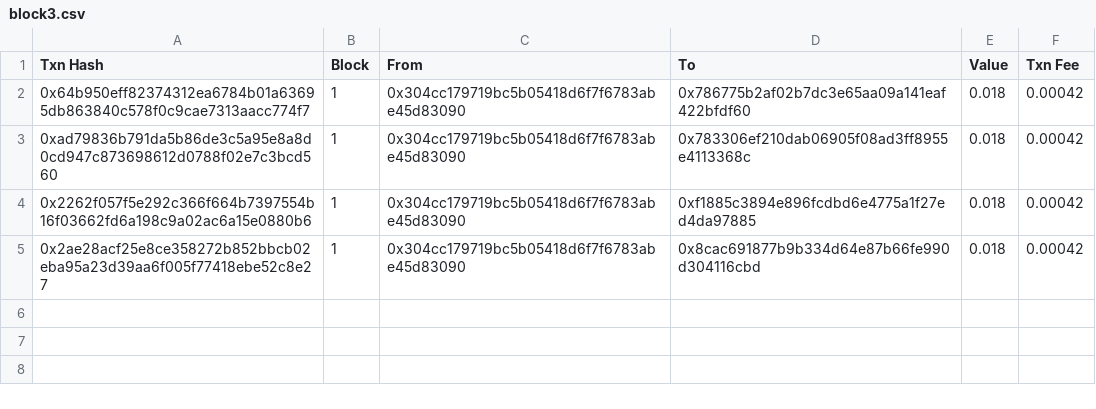
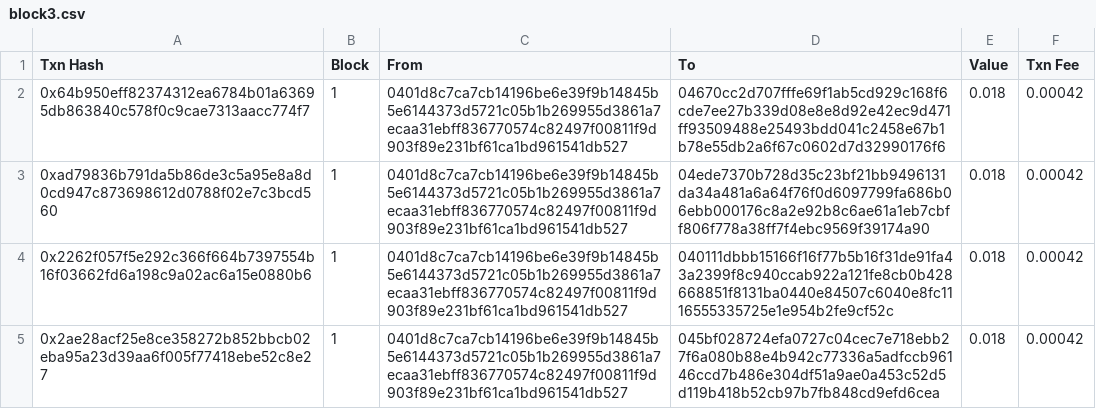
Before and after one commit to GSLiTW/PoRT-js, a CSV file: data/block3.csv, drawn as a sheet.

Commit message:
fix: block3 address to pubK

```diff
--- a/data/block3.csv
+++ b/data/block3.csv
@@ -1,5 +1,5 @@
 Txn Hash,Block,From,To,Value,Txn Fee
-0x64b950eff82374312ea6784b01a63695db863840c578f0c9cae7313aacc774f7,1,0x304cc179719bc5b05418d6f7f6783abe45d83090,0x786775b2af02b7dc3e65aa09a141eaf422bfdf60,0.018,0.00042
-0xad79836b791da5b86de3c5a95e8a8d0cd947c873698612d0788f02e7c3bcd560,1,0x304cc179719bc5b05418d6f7f6783abe45d83090,0x783306ef210dab06905f08ad3ff8955e4113368c,0.018,0.00042
-0x2262f057f5e292c366f664b7397554b16f03662fd6a198c9a02ac6a15e0880b6,1,0x304cc179719bc5b05418d6f7f6783abe45d83090,0xf1885c3894e896fcdbd6e4775a1f27ed4da97885,0.018,0.00042
-0x2ae28acf25e8ce358272b852bbcb02eba95a23d39aa6f005f77418ebe52c8e27,1,0x304cc179719bc5b05418d6f7f6783abe45d83090,0x8cac691877b9b334d64e87b66fe990d304116cbd,0.018,0.00042
+0x64b950eff82374312ea6784b01a63695db863840c578f0c9cae7313aacc774f7,1,0401d8c7ca7cb14196be6e39f9b14845b5e6144373d5721c05b1b269955d3861a7ecaa31ebff836770574c82497f00811f9d903f89e231bf61ca1bd961541db527,04670cc2d707fffe69f1ab5cd929c168f6cde7ee27b339d08e8e8d92e42ec9d471ff93509488e25493bdd041c2458e67b1b78e55db2a6f67c0602d7d32990176f6,0.018,0.00042
+0xad79836b791da5b86de3c5a95e8a8d0cd947c873698612d0788f02e7c3bcd560,1,0401d8c7ca7cb14196be6e39f9b14845b5e6144373d5721c05b1b269955d3861a7ecaa31ebff836770574c82497f00811f9d903f89e231bf61ca1bd961541db527,04ede7370b728d35c23bf21bb9496131da34a481a6a64f76f0d6097799fa686b06ebb000176c8a2e92b8c6ae61a1eb7cbff806f778a38ff7f4ebc9569f39174a90,0.018,0.00042
+0x2262f057f5e292c366f664b7397554b16f03662fd6a198c9a02ac6a15e0880b6,1,0401d8c7ca7cb14196be6e39f9b14845b5e6144373d5721c05b1b269955d3861a7ecaa31ebff836770574c82497f00811f9d903f89e231bf61ca1bd961541db527,040111dbbb15166f16f77b5b16f31de91fa43a2399f8c940ccab922a121fe8cb0b428668851f8131ba0440e84507c6040e8fc1116555335725e1e954b2fe9cf52c,0.018,0.00042
+0x2ae28acf25e8ce358272b852bbcb02eba95a23d39aa6f005f77418ebe52c8e27,1,0401d8c7ca7cb14196be6e39f9b14845b5e6144373d5721c05b1b269955d3861a7ecaa31ebff836770574c82497f00811f9d903f89e231bf61ca1bd961541db527,045bf028724efa0727c04cec7e718ebb27f6a080b88e4b942c77336a5adfccb96146ccd7b486e304df51a9ae0a453c52d5d119b418b52cb97b7fb848cd9efd6cea,0.018,0.00042
```
